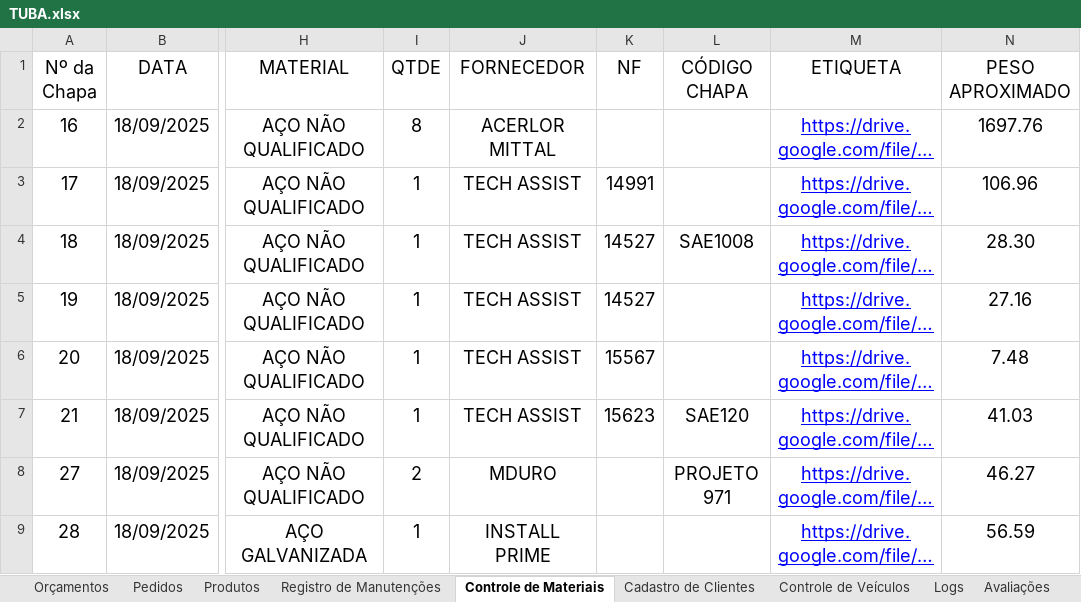
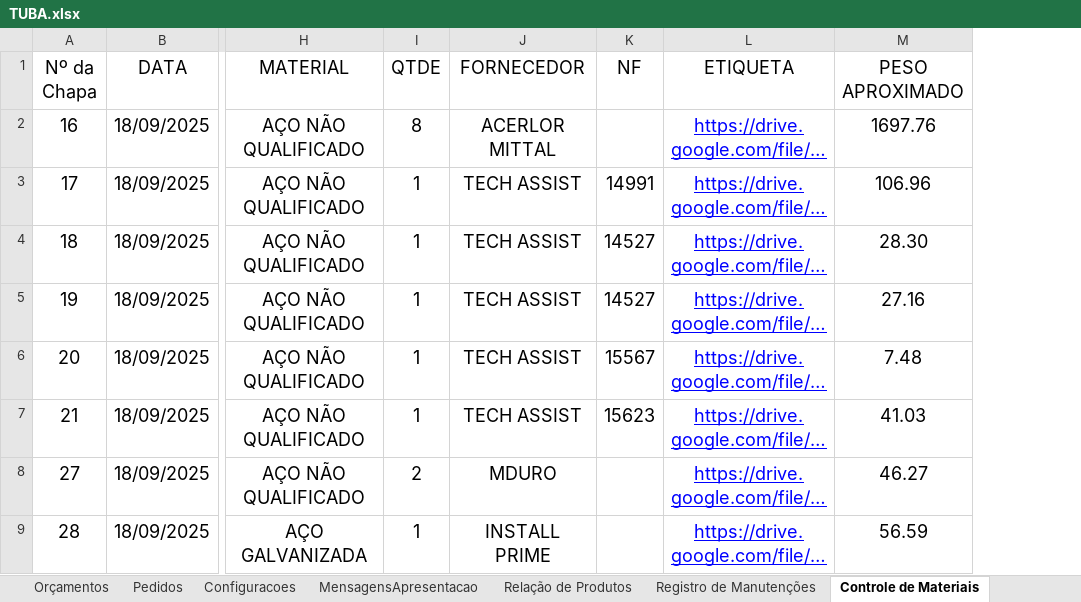
Before and after one commit to rtheuz/PAINEL-TUBA, an Excel workbook: TUBA.xlsx, sheet Controle de Materiais, drawn as a sheet; only a part is shown, gaps mark what is left out; long unchanged cells end in …; values as stored, in another font and other column widths than the file's, no borders; charts and pictures and table styles not drawn; removed rows and columns are numbered as before the commit, all else as after; the diff covers the shown part only; the diff names each change by its address in the sheet, - before the commit and + after, or states it on an @@ line.

```diff
--- a/TUBA.xlsx (sheet Controle de Materiais)
+++ b/TUBA.xlsx (sheet Controle de Materiais)
-sheet tab: Produtos
+sheet tab: Configuracoes
+sheet tab: MensagensApresentacao
+sheet tab: Relação de Produtos
-column L (CÓDIGO CHAPA), rows 4-8: SAE1008 |  |  | SAE120 | PROJETO 971
```
Also changed, not shown: 16 added rows, 11 removed rows and 14 edited cells elsewhere in this sheet, sheet Orçamentos, sheet Pedidos, sheet Logs, sheet Cadastro de Clientes, sheet Tabelas para cálculos, sheet Controle de Veículos, 4 more sheets, other sheet tabs, formulas that keep their value, charts or pictures, 4 other files.
